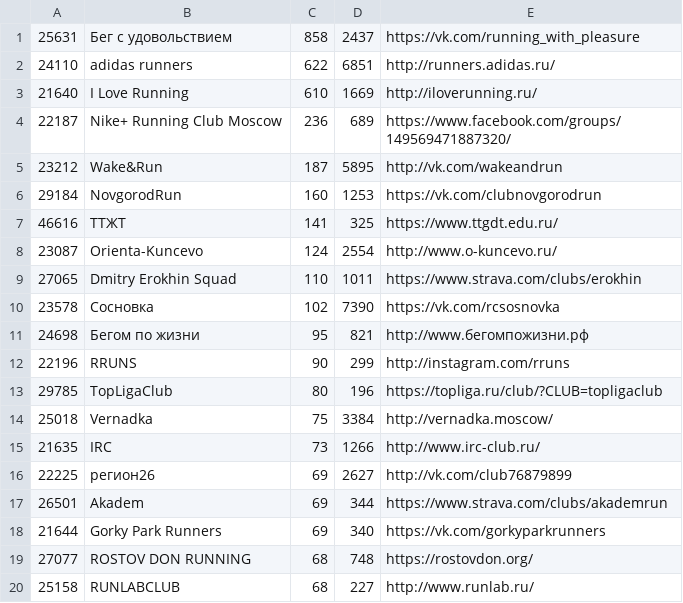
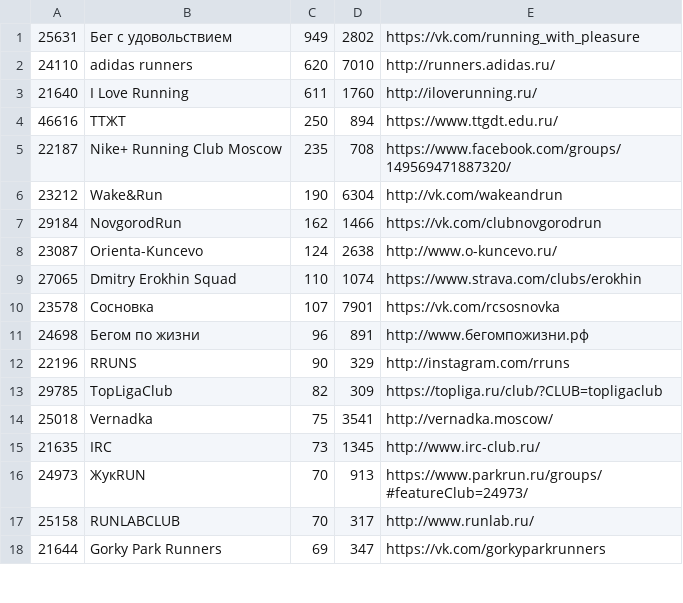
Before and after one commit to vol1ura/parkrun_bot, a CSV file: parkrun/all_clubs.csv, drawn as a sheet; only a part is shown; the diff covers the shown part only.

Commit message:
update clubs and parkruns list

```diff
--- a/parkrun/all_clubs.csv
+++ b/parkrun/all_clubs.csv
@@ -1,20 +1,18 @@
-25631,Бег с удовольствием,858,2437,https://vk.com/running_with_pleasure
-24110,adidas runners,622,6851,http://runners.adidas.ru/
-21640,I Love Running,610,1669,http://iloverunning.ru/
-22187,Nike+ Running Club Moscow,236,689,https://www.facebook.com/groups/149569471887320/
-23212,Wake&Run,187,5895,http://vk.com/wakeandrun
-29184,NovgorodRun,160,1253,https://vk.com/clubnovgorodrun
-46616,ТТЖТ,141,325,https://www.ttgdt.edu.ru/
-23087,Orienta-Kuncevo,124,2554,http://www.o-kuncevo.ru/
-27065,Dmitry Erokhin Squad,110,1011,https://www.strava.com/clubs/erokhin
-23578,Сосновка,102,7390,https://vk.com/rcsosnovka
-24698,Бегом по жизни,95,821,http://www.бегомпожизни.рф
-22196,RRUNS,90,299,http://instagram.com/rruns
-29785,TopLigaClub,80,196,https://topliga.ru/club/?CLUB=topligaclub
-25018,Vernadka,75,3384,http://vernadka.moscow/
-21635,IRC,73,1266,http://www.irc-club.ru/
-22225,регион26,69,2627,http://vk.com/club76879899
-26501,Akadem,69,344,https://www.strava.com/clubs/akademrun
-21644,Gorky Park Runners,69,340,https://vk.com/gorkyparkrunners
-27077,ROSTOV DON RUNNING,68,748,https://rostovdon.org/
-25158,RUNLABCLUB,68,227,http://www.runlab.ru/
+25631,Бег с удовольствием,949,2802,https://vk.com/running_with_pleasure
+24110,adidas runners,620,7010,http://runners.adidas.ru/
+21640,I Love Running,611,1760,http://iloverunning.ru/
+46616,ТТЖТ,250,894,https://www.ttgdt.edu.ru/
+22187,Nike+ Running Club Moscow,235,708,https://www.facebook.com/groups/149569471887320/
+23212,Wake&Run,190,6304,http://vk.com/wakeandrun
+29184,NovgorodRun,162,1466,https://vk.com/clubnovgorodrun
+23087,Orienta-Kuncevo,124,2638,http://www.o-kuncevo.ru/
+27065,Dmitry Erokhin Squad,110,1074,https://www.strava.com/clubs/erokhin
+23578,Сосновка,107,7901,https://vk.com/rcsosnovka
+24698,Бегом по жизни,96,891,http://www.бегомпожизни.рф
+22196,RRUNS,90,329,http://instagram.com/rruns
+29785,TopLigaClub,82,309,https://topliga.ru/club/?CLUB=topligaclub
+25018,Vernadka,75,3541,http://vernadka.moscow/
+21635,IRC,73,1345,http://www.irc-club.ru/
+24973,ЖукRUN,70,913,https://www.parkrun.ru/groups/#featureClub=24973/
+25158,RUNLABCLUB,70,317,http://www.runlab.ru/
+21644,Gorky Park Runners,69,347,https://vk.com/gorkyparkrunners
```
Also changed, not shown: 10 added rows, 8 removed rows and 18 edited cells elsewhere in this file, 1 other file.
